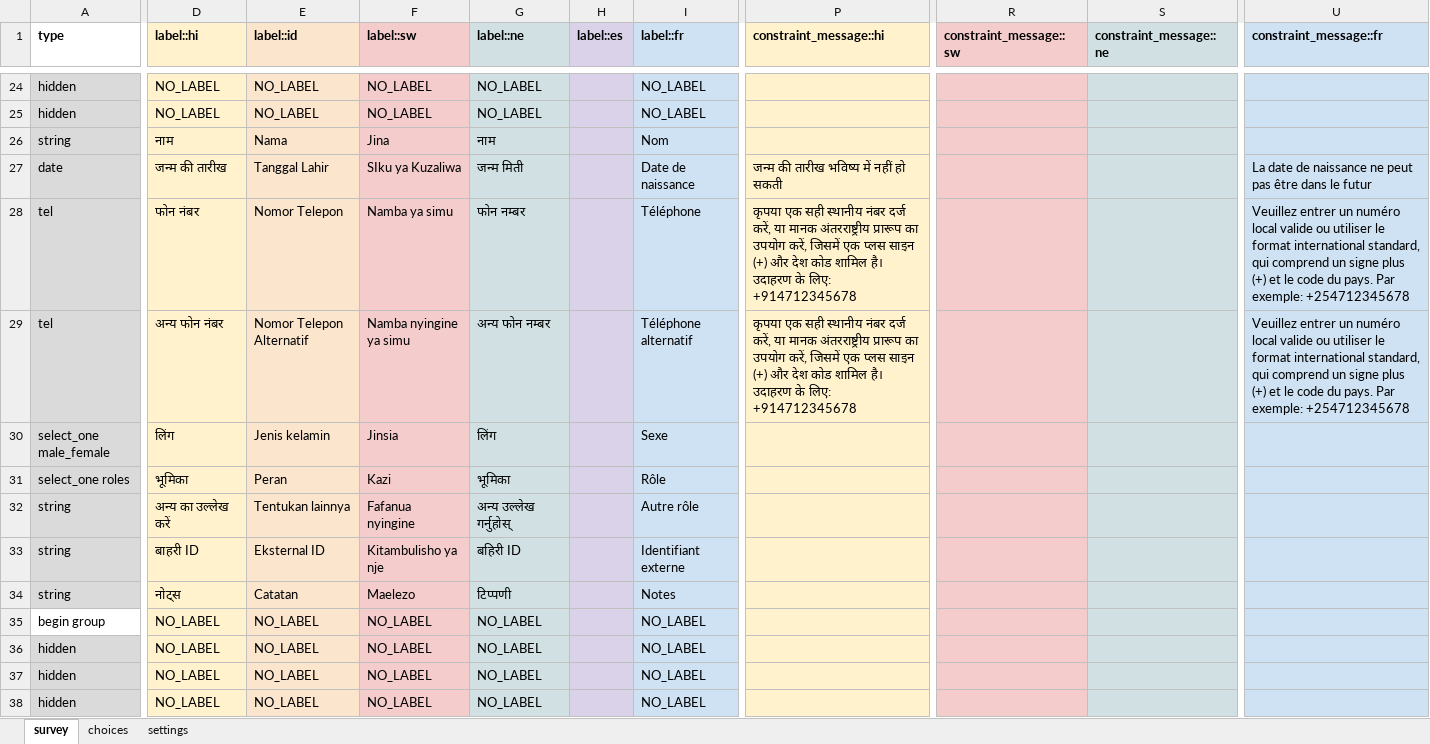
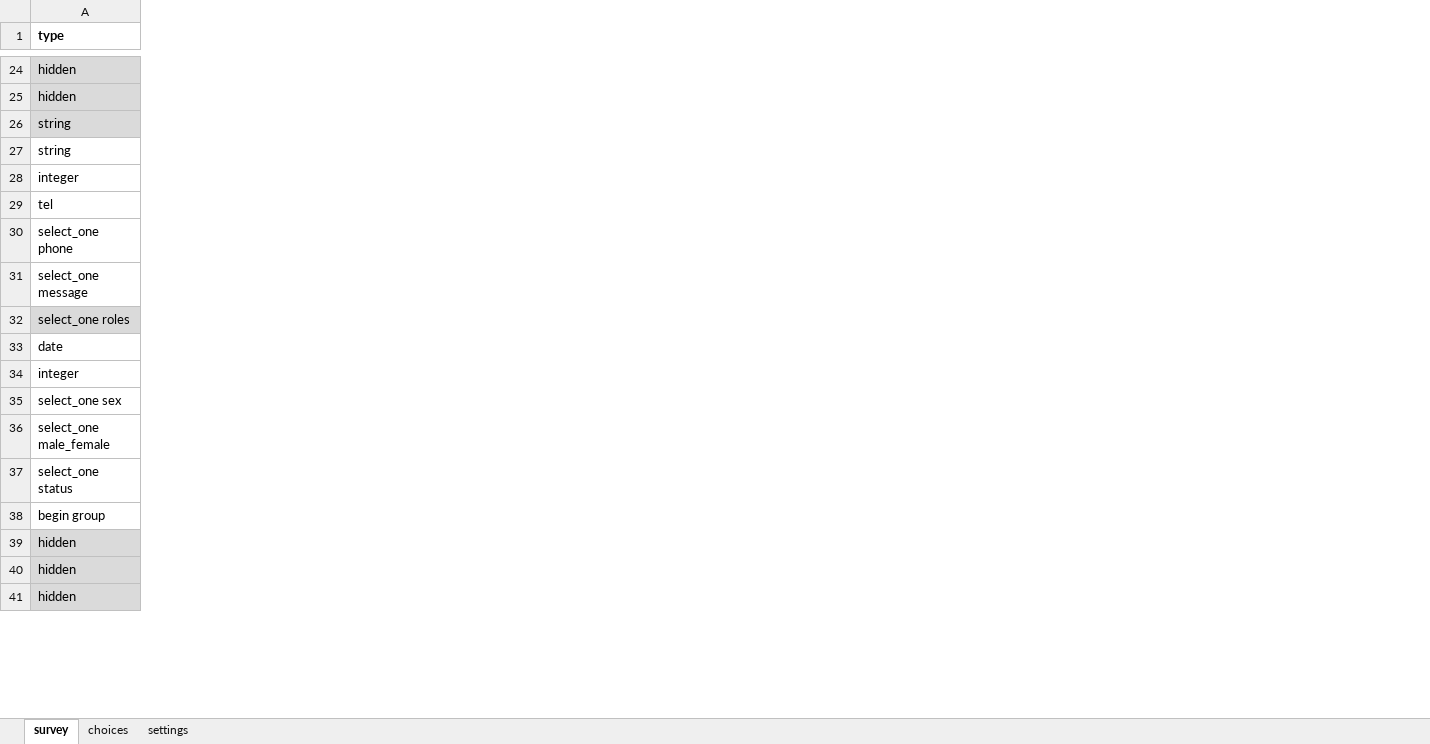
Before and after one commit to gitcliff/mydhi-cht-config, an Excel workbook: config/forms/contact/person-edit.xlsx, sheet survey, drawn as a sheet; only a part is shown, gaps mark what is left out; values as stored, in another font and other column widths than the file's, no borders; charts and pictures and conditional formats not drawn; removed rows and columns are numbered as before the commit, all else as after; rows hold the shown columns only; the diff covers the shown part only; the diff names each change by its address in the sheet, - before the commit and + after, or states it on an @@ line.

Commit message:
new:adding enrollment form ad person-create and person-edit forms

```diff
--- a/config/forms/contact/person-edit.xlsx (sheet survey)
+++ b/config/forms/contact/person-edit.xlsx (sheet survey)
-column D (label::hi), rows 24-26: NO_LABEL | NO_LABEL | नाम; row 28: फोन नंबर; row 31: भूमिका; rows 35-38: all NO_LABEL
-column E (label::id), rows 24-26: NO_LABEL | NO_LABEL | Nama; row 28: Nomor Telepon; row 31: Peran; rows 35-38: all NO_LABEL
-column F (label::sw), rows 24-26: NO_LABEL | NO_LABEL | Jina; row 28: Namba ya simu; row 31: Kazi; rows 35-38: all NO_LABEL
-column G (label::ne), rows 24-26: NO_LABEL | NO_LABEL | नाम; row 28: फोन नम्बर; row 31: भूमिका; rows 35-38: all NO_LABEL
-column H (label::es), empty
-column I (label::fr), rows 24-26: NO_LABEL | NO_LABEL | Nom; row 28: Téléphone; row 31: Rôle; rows 35-38: all NO_LABEL
-column P (constraint_message::hi), row 28: कृपया एक सही स्थानीय नंबर दर्ज करें, या मानक अंतरराष्ट्रीय प्रारूप का उपयोग करें, जिसमें एक प्लस साइन (+) और देश कोड शामिल है। उदाहरण के लिए: +914712345678
-column R (constraint_message::sw), empty
-column S (constraint_message::ne), empty
-column U (constraint_message::fr), row 28: Veuillez entrer un numéro local valide ou utiliser le format international standard, qui comprend un signe plus (+) et le code du pays. Par exemple: +254712345678
-row 27: date | जन्म की तारीख | Tanggal Lahir | SIku ya Kuzaliwa | जन्म मिती |  | Date de naissance | जन्म की तारीख भविष्य में नहीं हो सकती |  |  | La date de naissance ne peut pas être dans le futur
+row 27: string
+row 28: integer
-A29 fill: #DADADA
+A29 fill: none
-row 29: tel | अन्य फोन नंबर | Nomor Telepon Alternatif | Namba nyingine ya simu | अन्य फोन नम्बर |  | Téléphone alternatif | कृपया एक सही स्थानीय नंबर दर्ज करें, या मानक अंतरराष्ट्रीय प्रारूप का उपयोग करें, जिसमें एक प्लस साइन (+) और देश कोड शामिल है। उदाहरण के लिए: +914712345678 |  |  | Veuillez entrer un numéro local valide ou utiliser le format international standard, qui comprend un signe plus (+) et le code du pays. Par exemple: +254712345678
-row 30: select_one male_female | लिंग | Jenis kelamin | Jinsia | लिंग |  | Sexe
+row 30: select_one phone
+row 31: select_one message
-row 32: string | अन्य का उल्‍लेख करें | Tentukan lainnya | Fafanua nyingine | अन्य उल्लेख गर्नुहोस् |  | Autre rôle
-row 33: string | बाहरी ID | Eksternal ID | Kitambulisho ya nje | बहिरी ID |  | Identifiant externe
-row 34: string | नोट्स | Catatan | Maelezo | टिप्पणी |  | Notes
+row 33: date
+row 34: integer
+row 35: select_one sex
+row 36: select_one male_female
+row 37: select_one status
```
Also changed, not shown: 1 removed column, 5 edited cells and cell formats elsewhere in this sheet, sheet choices, sheet settings, charts or pictures, config/forms/contact/person-create.xlsx, 21 other files.
